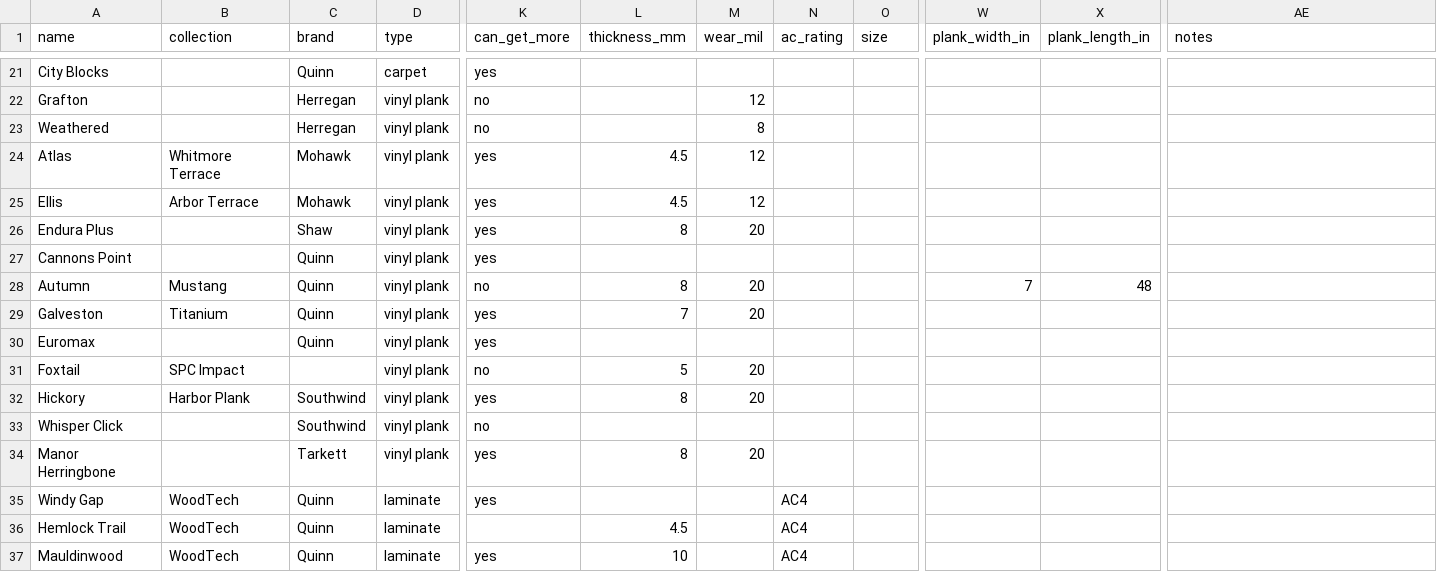
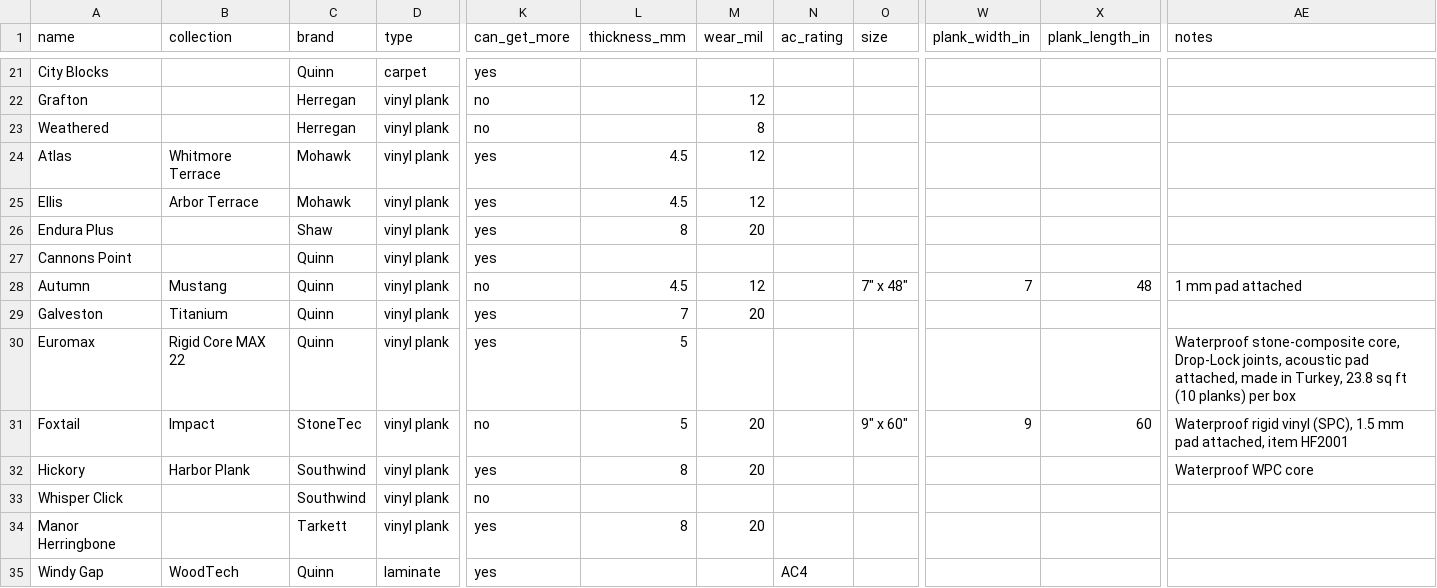
Before and after one commit to lordfran28/Knockel-s-Floor-Covering, a CSV file: inventory.csv, drawn as a sheet; only a part is shown, gaps mark what is left out; the shorter side is filled out with more unchanged rows; the diff names each change by its address in the sheet, - before the commit and + after, or states it on an @@ line.

```diff
--- a/inventory.csv
+++ b/inventory.csv
-L28 (thickness_mm): 8
+L28 (thickness_mm): 4.5
-M28 (wear_mil): 20
+M28 (wear_mil): 12
-O28 (size): (empty)
+O28 (size): 7" x 48"
-AE28 (notes): (empty)
+AE28 (notes): 1 mm pad attached
-B30 (collection): (empty)
+B30 (collection): Rigid Core MAX 22
-L30 (thickness_mm): (empty)
+L30 (thickness_mm): 5
-AE30 (notes): (empty)
+AE30 (notes): Waterproof stone-composite core, Drop-Lock joints, acoustic pad attached, made in Turkey, 23.8 sq ft (10 planks) per box
-B31 (collection): SPC Impact
+B31 (collection): Impact
-C31 (brand): (empty)
+C31 (brand): StoneTec
-O31 (size): (empty)
+O31 (size): 9" x 60"
-W31 (plank_width_in): (empty)
+W31 (plank_width_in): 9
-X31 (plank_length_in): (empty)
+X31 (plank_length_in): 60
-AE31 (notes): (empty)
+AE31 (notes): Waterproof rigid vinyl (SPC), 1.5 mm pad attached, item HF2001
-AE32 (notes): (empty)
+AE32 (notes): Waterproof WPC core
```
Also changed, not shown: 1 other file.
